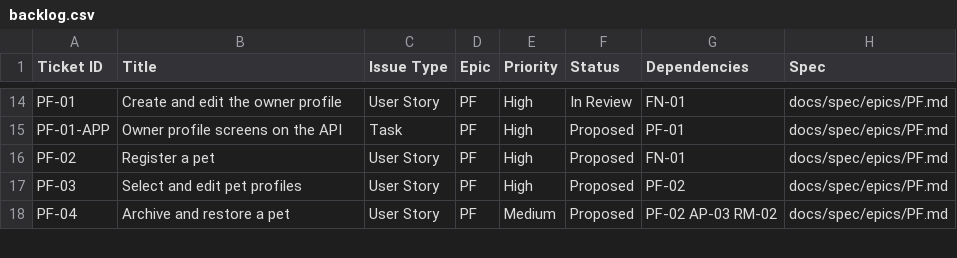
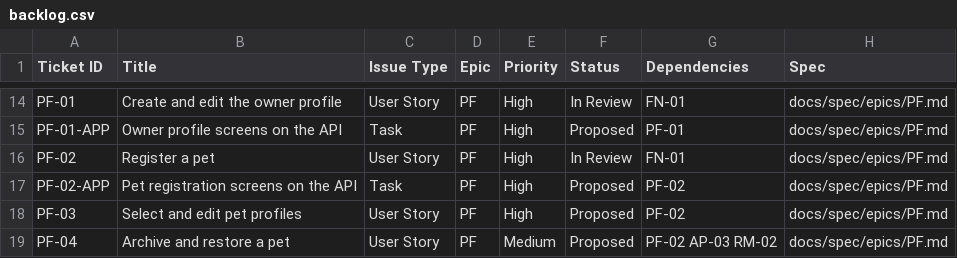
Before and after one commit to bernardlewiscardona/PawCare, a CSV file: docs/backlog.csv, drawn as a sheet; only a part is shown, gaps mark what is left out.

Commit message:
PF-02: Document the pet registration API and apply spec-review fixes
Review fixes:
- Pets need a finished owner profile (409 PROFILE_SETUP_REQUIRED), so
  dates are judged by the owner's time zone, never the UTC placeholder.
- Idempotency-Key and body errors come back in one 400; every weight
  error is under "weight", worded in the unit the owner typed.
- Kilograms finer than a gram are rejected; the range is checked
  before rounding; dates before 1900 are rejected.
- Tests for the owner's time zone, measurement dates, required fields,
  per-owner keys, malformed keys, shared microchips and tiny weights.

```diff
--- a/docs/backlog.csv
+++ b/docs/backlog.csv
@@ -15,3 +15,4 @@ PF-01,Create and edit the owner profile,User Story,PF,High,In Review,FN-01,docs/
 PF-01-APP,Owner profile screens on the API,Task,PF,High,Proposed,PF-01,docs/spec/epics/PF.md
-PF-02,Register a pet,User Story,PF,High,Proposed,FN-01,docs/spec/epics/PF.md
+PF-02,Register a pet,User Story,PF,High,In Review,FN-01,docs/spec/epics/PF.md
+PF-02-APP,Pet registration screens on the API,Task,PF,High,Proposed,PF-02,docs/spec/epics/PF.md
 PF-03,Select and edit pet profiles,User Story,PF,High,Proposed,PF-02,docs/spec/epics/PF.md
```
Also changed, not shown: 16 other files.
